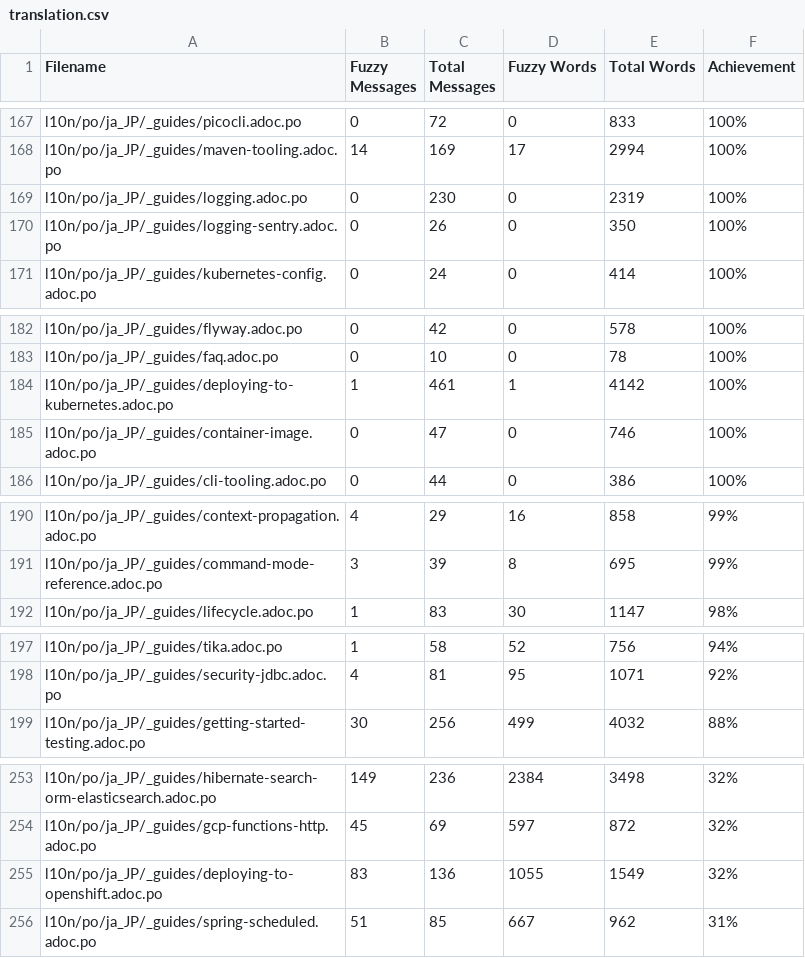
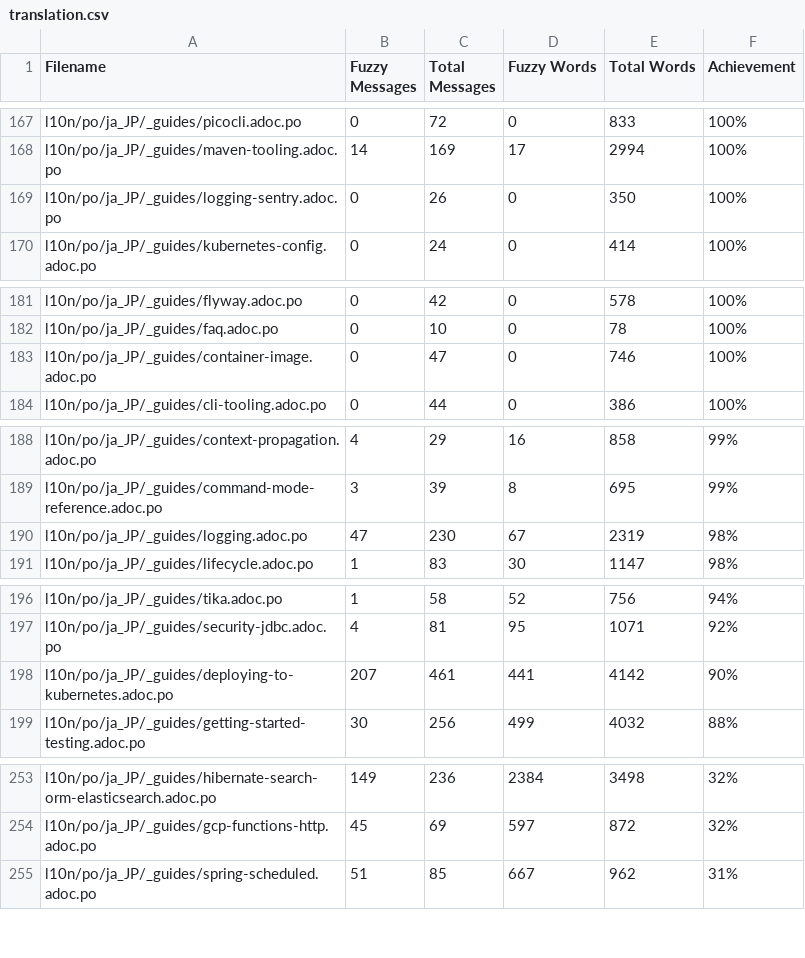
Before and after one commit to quarkusio/ja.quarkus.io, a CSV file: l10n/stats/translation.csv, drawn as a sheet; only a part is shown, gaps mark what is left out; removed rows and columns are numbered as before the commit, all else as after; the diff covers the shown part only; the diff names each change by its address in the sheet, - before the commit and + after, or states it on an @@ line.

Commit message:
Update translation stats

```diff
--- a/l10n/stats/translation.csv
+++ b/l10n/stats/translation.csv
-row 169: l10n/po/ja_JP/_guides/logging.adoc.po | 0 | 230 | 0 | 2319 | 100%
-row 184: l10n/po/ja_JP/_guides/deploying-to-kubernetes.adoc.po | 1 | 461 | 1 | 4142 | 100%
+row 190: l10n/po/ja_JP/_guides/logging.adoc.po | 47 | 230 | 67 | 2319 | 98%
+row 198: l10n/po/ja_JP/_guides/deploying-to-kubernetes.adoc.po | 207 | 461 | 441 | 4142 | 90%
-row 255: l10n/po/ja_JP/_guides/deploying-to-openshift.adoc.po | 83 | 136 | 1055 | 1549 | 32%
```
Also changed, not shown: 2 added rows and 1 removed row elsewhere in this file.
